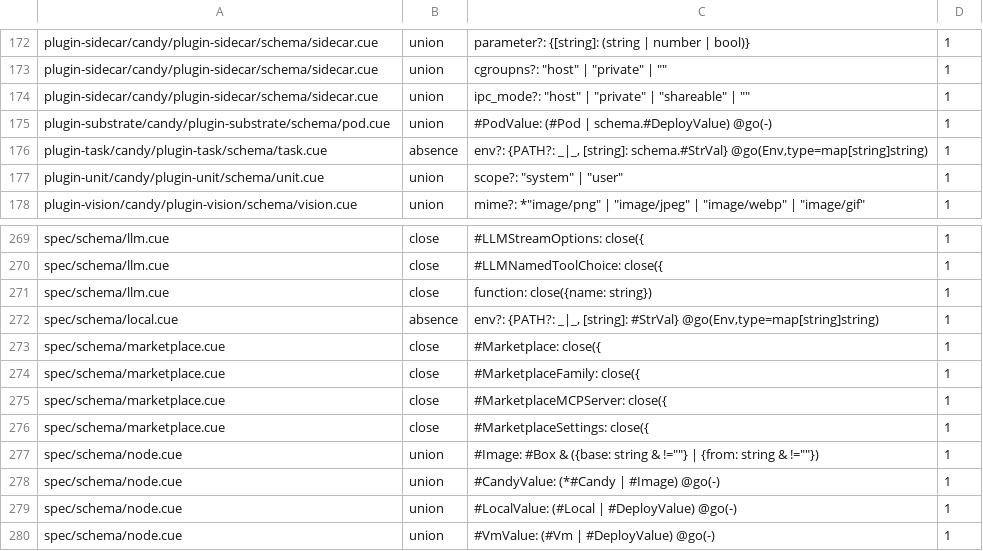
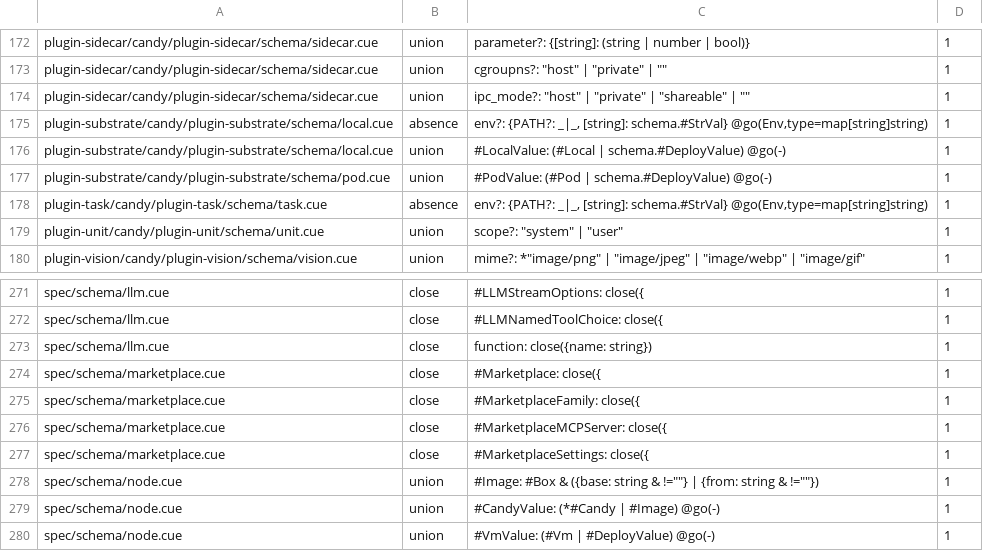
Before and after one commit to opencharly/opencharly, a TSV file: design/dpat-baseline.tsv, drawn as a sheet; only a part is shown, gaps mark what is left out; removed rows and columns are numbered as before the commit, all else as after; the diff names each change by its address in the sheet, - before the commit and + after, or states it on an @@ line.

```diff
--- a/design/dpat-baseline.tsv
+++ b/design/dpat-baseline.tsv
+row 175: plugin-substrate/candy/plugin-substrate/schema/local.cue | absence | env?: {PATH?: _|_, [string]: schema.#StrVal} @go(Env,type=map[string]string) | 1
+row 176: plugin-substrate/candy/plugin-substrate/schema/local.cue | union | #LocalValue: (#Local | schema.#DeployValue) @go(-) | 1
-row 272: spec/schema/local.cue | absence | env?: {PATH?: _|_, [string]: #StrVal} @go(Env,type=map[string]string) | 1
-row 279: spec/schema/node.cue | union | #LocalValue: (#Local | #DeployValue) @go(-) | 1
```
Also changed, not shown: design/cite-baseline.tsv, design/dulling.tsv, 3 other files.
